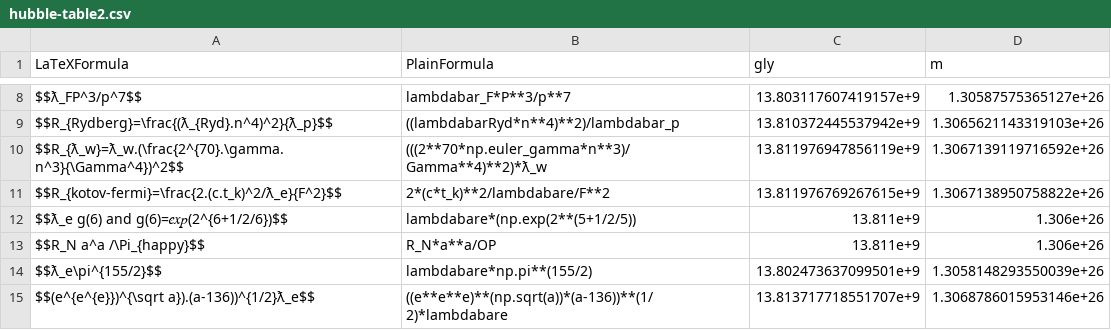
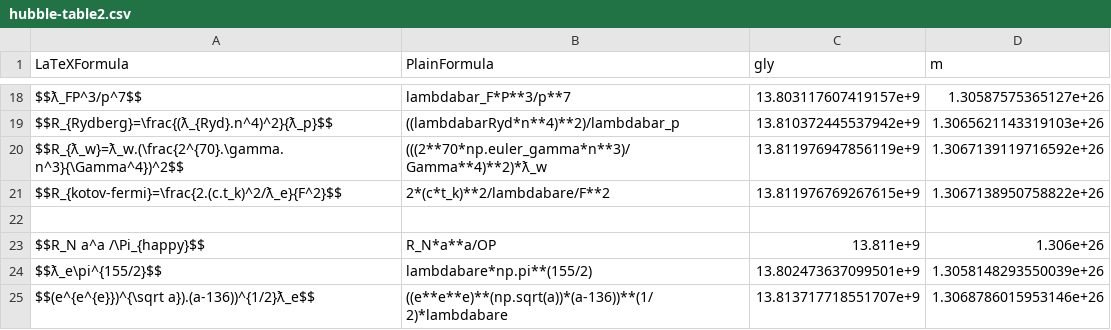
Before and after one commit to LaGuer/hubble-table, a CSV file: hubble-table2.csv, drawn as a sheet; only a part is shown, gaps mark what is left out; the diff covers the shown part only.

Commit message:
Update hubble-table2.csv

```diff
--- a/hubble-table2.csv
+++ b/hubble-table2.csv
@@ -11,3 +21,3 @@ $$R_{ƛ_w}=ƛ_w.(\frac{2^{70}.\gamma.n^3}{\Gamma^4})^2$$, (((2**70*np.euler_gamm
 $$R_{kotov-fermi}=\frac{2.(c.t_k)^2/ƛ_e}{F^2}$$, 2*(c*t_k)**2/lambdabare/F**2, 13.811976769267615e+9, 1.3067138950758822e+26
-$$ƛ_e g(6) and g(6)=𝑒𝑥𝑝(2^{6+1/2/6})$$, lambdabare*(np.exp(2**(5+1/2/5)), 13.811e+9, 1.306e+26
+
 $$R_N a^a /\Pi_{happy}$$, R_N*a**a/OP, 13.811e+9, 1.306e+26
```
Also changed, not shown: 10 added rows and 13 removed rows elsewhere in this file.
